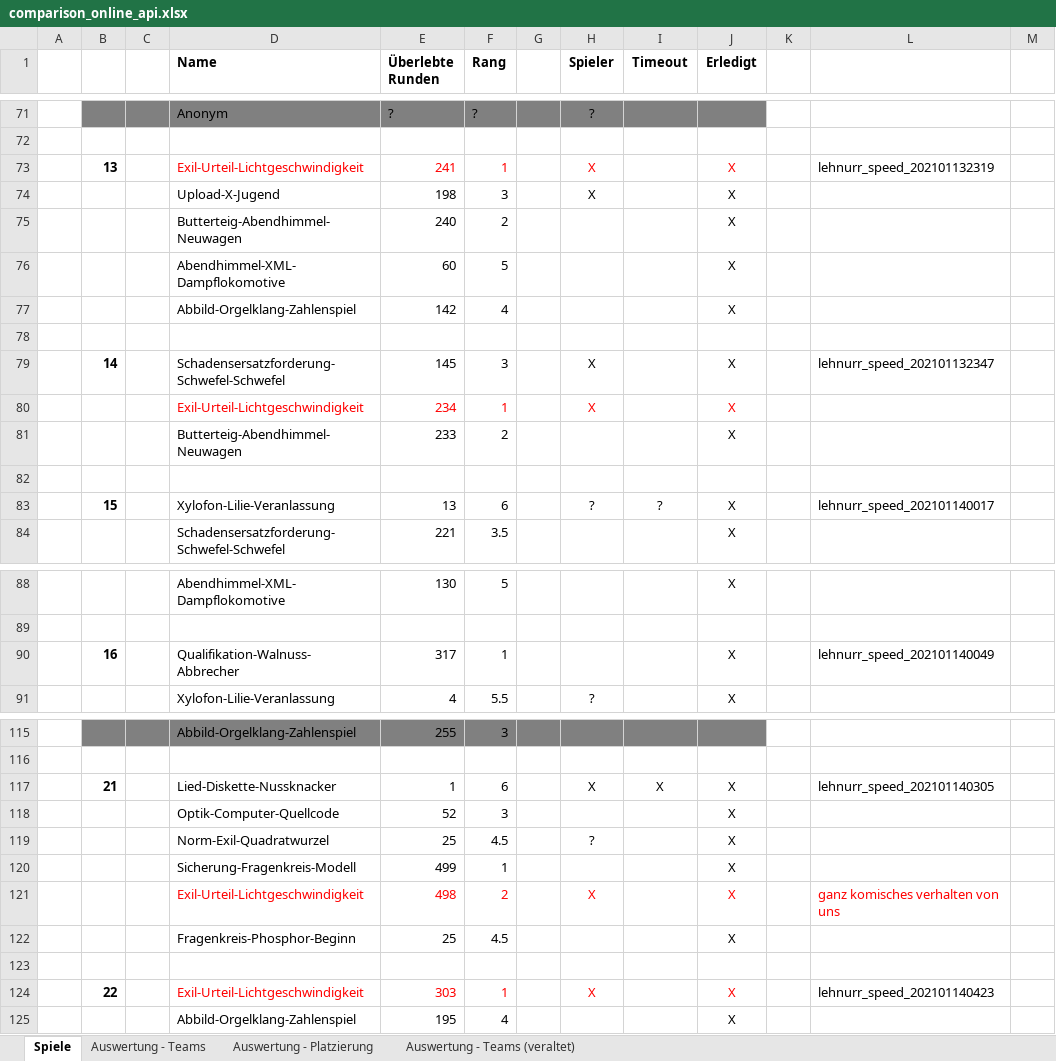
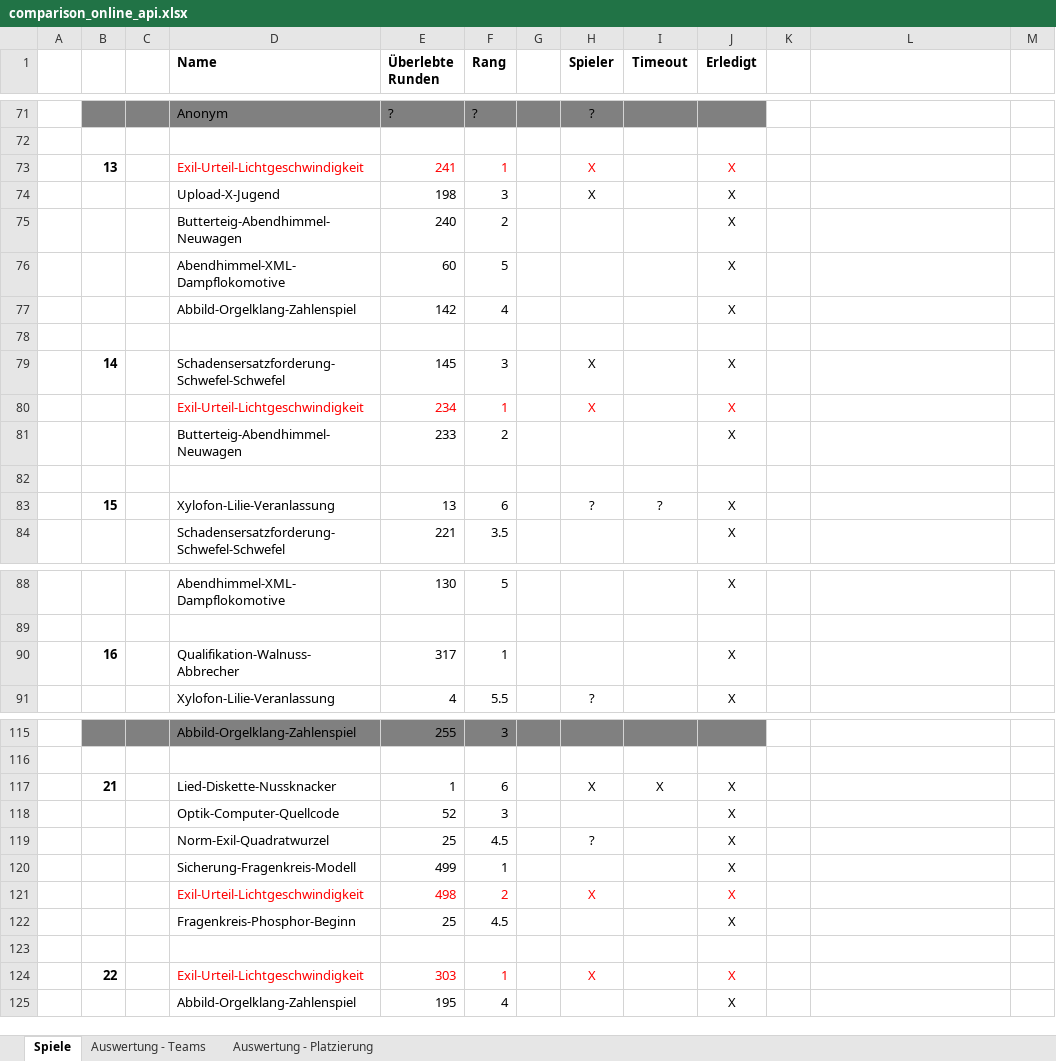
Before and after one commit to Lehnurr/spe-ed-solver, an Excel workbook: elaboration/appendices/comparison_online_api.xlsx, sheet Spiele, drawn as a sheet; only a part is shown, gaps mark what is left out; values as stored, in another font and other column widths than the file's, no borders; charts and pictures not drawn; the diff covers the shown part only; the diff names each change by its address in the sheet, - before the commit and + after, or states it on an @@ line.

```diff
--- a/elaboration/appendices/comparison_online_api.xlsx (sheet Spiele)
+++ b/elaboration/appendices/comparison_online_api.xlsx (sheet Spiele)
-sheet tab: Auswertung - Teams (veraltet)
-L73: lehnurr_speed_202101132319
+L73: (empty)
-L79: lehnurr_speed_202101132347
+L79: (empty)
-L83: lehnurr_speed_202101140017
+L83: (empty)
-L90: lehnurr_speed_202101140049
+L90: (empty)
-L117: lehnurr_speed_202101140305
+L117: (empty)
-L121: ganz komisches verhalten von uns
+L121: (empty)
-L124: lehnurr_speed_202101140423
+L124: (empty)
```
Also changed, not shown: 6 edited cells and cell formats elsewhere in this sheet, charts or pictures.
